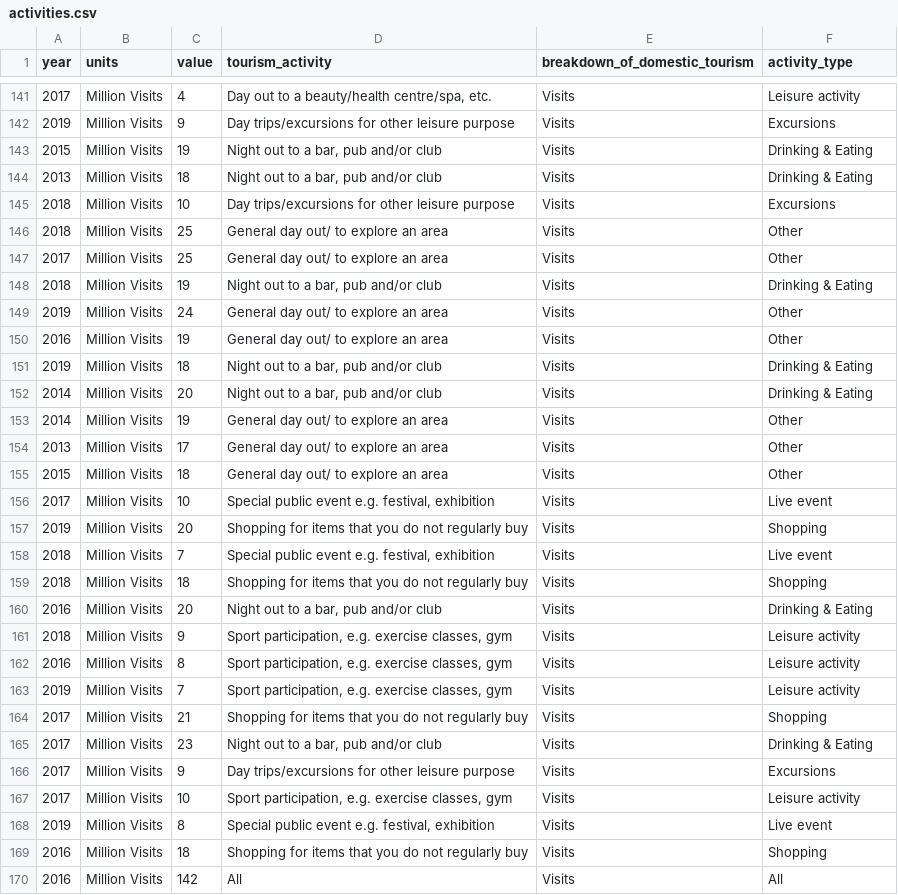
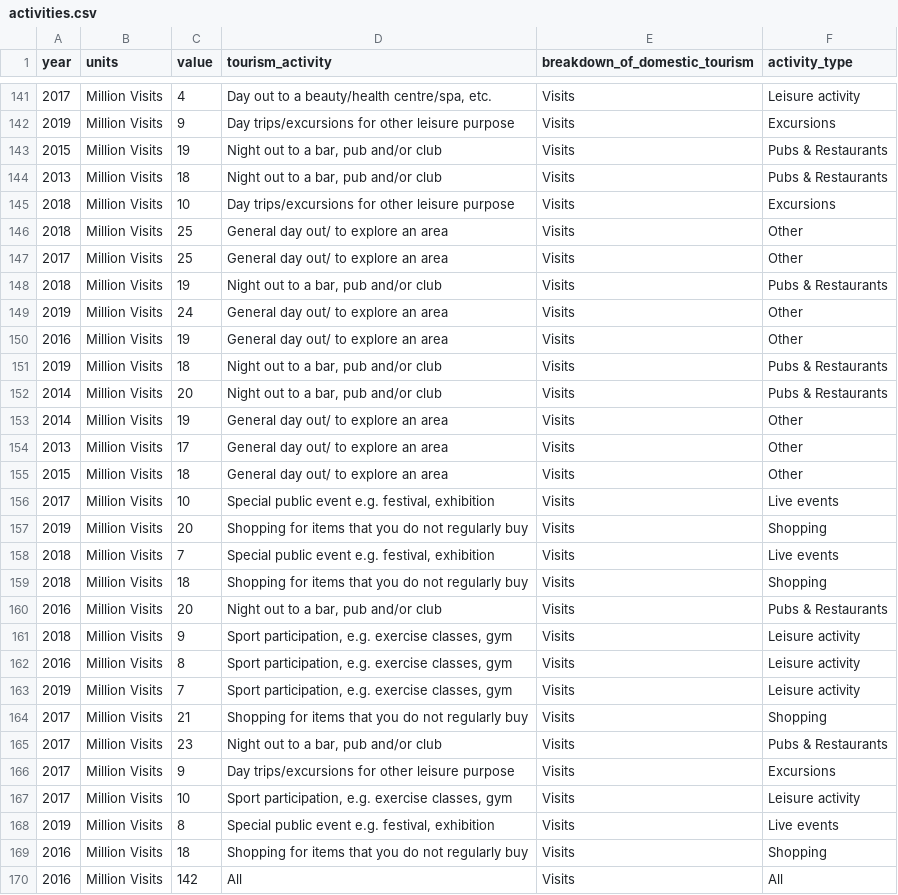
Before and after one commit to mjmarr/visit_scotland_final_project, a CSV file: data/clean_data/activities.csv, drawn as a sheet; only a part is shown, gaps mark what is left out; the diff covers the shown part only.

Commit message:
fixed small errors/melt!
> todo: fix demographics values & melted data for graphs, use specific categories....

```diff
--- a/data/clean_data/activities.csv
+++ b/data/clean_data/activities.csv
@@ -142,4 +142,4 @@ year,units,value,tourism_activity,breakdown_of_domestic_tourism,activity_type
 2019,Million Visits,9,Day trips/excursions for other leisure purpose,Visits,Excursions
-2015,Million Visits,19,"Night out to a bar, pub and/or club",Visits,Drinking & Eating
-2013,Million Visits,18,"Night out to a bar, pub and/or club",Visits,Drinking & Eating
+2015,Million Visits,19,"Night out to a bar, pub and/or club",Visits,Pubs & Restaurants
+2013,Million Visits,18,"Night out to a bar, pub and/or club",Visits,Pubs & Restaurants
 2018,Million Visits,10,Day trips/excursions for other leisure purpose,Visits,Excursions
@@ -147,7 +147,7 @@ year,units,value,tourism_activity,breakdown_of_domestic_tourism,activity_type
 2017,Million Visits,25,General day out/ to explore an area,Visits,Other
-2018,Million Visits,19,"Night out to a bar, pub and/or club",Visits,Drinking & Eating
+2018,Million Visits,19,"Night out to a bar, pub and/or club",Visits,Pubs & Restaurants
 2019,Million Visits,24,General day out/ to explore an area,Visits,Other
 2016,Million Visits,19,General day out/ to explore an area,Visits,Other
-2019,Million Visits,18,"Night out to a bar, pub and/or club",Visits,Drinking & Eating
-2014,Million Visits,20,"Night out to a bar, pub and/or club",Visits,Drinking & Eating
+2019,Million Visits,18,"Night out to a bar, pub and/or club",Visits,Pubs & Restaurants
+2014,Million Visits,20,"Night out to a bar, pub and/or club",Visits,Pubs & Restaurants
 2014,Million Visits,19,General day out/ to explore an area,Visits,Other
@@ -155,7 +155,7 @@ year,units,value,tourism_activity,breakdown_of_domestic_tourism,activity_type
 2015,Million Visits,18,General day out/ to explore an area,Visits,Other
-2017,Million Visits,10,"Special public event e.g. festival, exhibition",Visits,Live event
+2017,Million Visits,10,"Special public event e.g. festival, exhibition",Visits,Live events
 2019,Million Visits,20,Shopping for items that you do not regularly buy,Visits,Shopping
-2018,Million Visits,7,"Special public event e.g. festival, exhibition",Visits,Live event
+2018,Million Visits,7,"Special public event e.g. festival, exhibition",Visits,Live events
 2018,Million Visits,18,Shopping for items that you do not regularly buy,Visits,Shopping
-2016,Million Visits,20,"Night out to a bar, pub and/or club",Visits,Drinking & Eating
+2016,Million Visits,20,"Night out to a bar, pub and/or club",Visits,Pubs & Restaurants
 2018,Million Visits,9,"Sport participation, e.g. exercise classes, gym",Visits,Leisure activity
@@ -164,6 +164,6 @@ year,units,value,tourism_activity,breakdown_of_domestic_tourism,activity_type
 2017,Million Visits,21,Shopping for items that you do not regularly buy,Visits,Shopping
-2017,Million Visits,23,"Night out to a bar, pub and/or club",Visits,Drinking & Eating
+2017,Million Visits,23,"Night out to a bar, pub and/or club",Visits,Pubs & Restaurants
 2017,Million Visits,9,Day trips/excursions for other leisure purpose,Visits,Excursions
 2017,Million Visits,10,"Sport participation, e.g. exercise classes, gym",Visits,Leisure activity
-2019,Million Visits,8,"Special public event e.g. festival, exhibition",Visits,Live event
+2019,Million Visits,8,"Special public event e.g. festival, exhibition",Visits,Live events
 2016,Million Visits,18,Shopping for items that you do not regularly buy,Visits,Shopping
```
Also changed, not shown: 46 edited cells elsewhere in this file, 2 other files.
